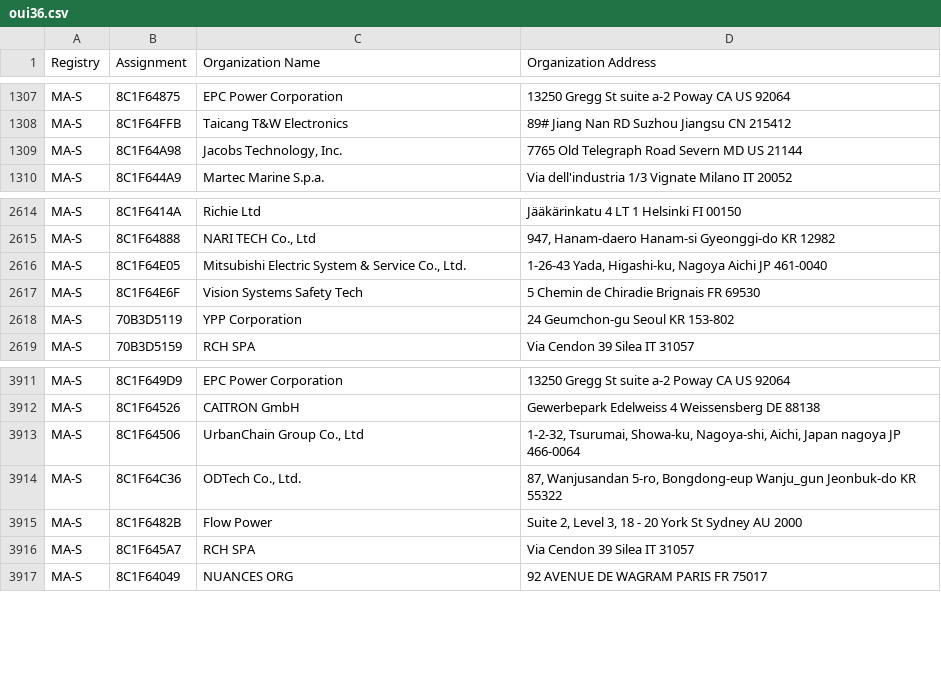
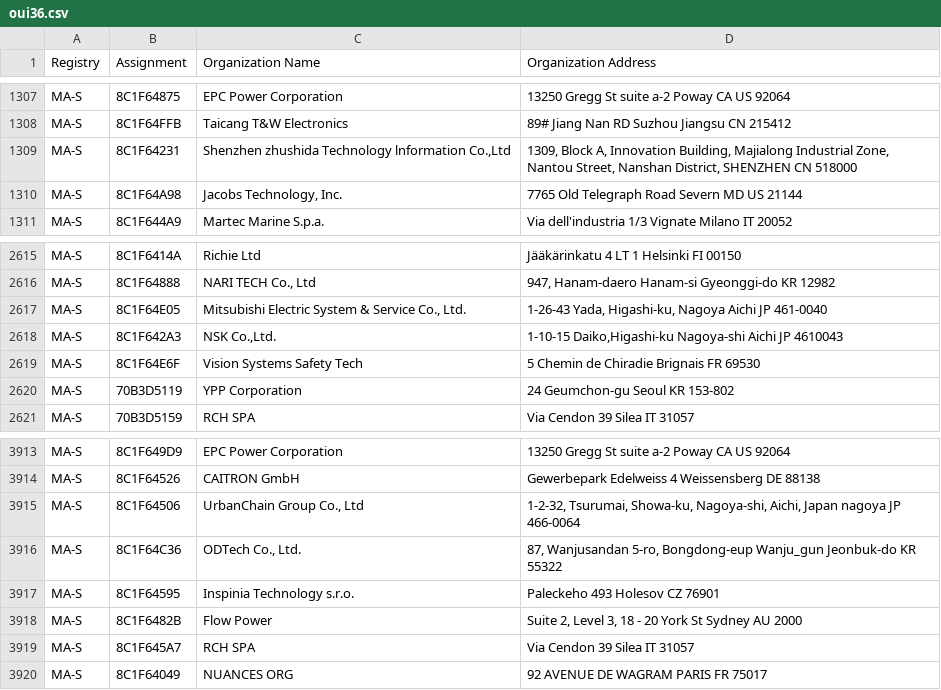
Before and after one commit to hdm/mac-tracker, a CSV file: data/ieee/oui36.csv, drawn as a sheet; only a part is shown, gaps mark what is left out; the diff names each change by its address in the sheet, - before the commit and + after, or states it on an @@ line.

```diff
--- a/data/ieee/oui36.csv
+++ b/data/ieee/oui36.csv
+row 1309: MA-S | 8C1F64231 | Shenzhen zhushida Technology lnformation Co.,Ltd | 1309, Block A, Innovation Building, Majialong Industrial Zone, Nantou Street, Nanshan District, SHENZHEN CN 518000
+row 2618: MA-S | 8C1F642A3 | NSK Co.,Ltd. | 1-10-15 Daiko,Higashi-ku Nagoya-shi Aichi JP 4610043
+row 3917: MA-S | 8C1F64595 | Inspinia Technology s.r.o. | Paleckeho 493 Holesov CZ 76901
```
Also changed, not shown: data/ieee/mam.csv, 2 other files.
